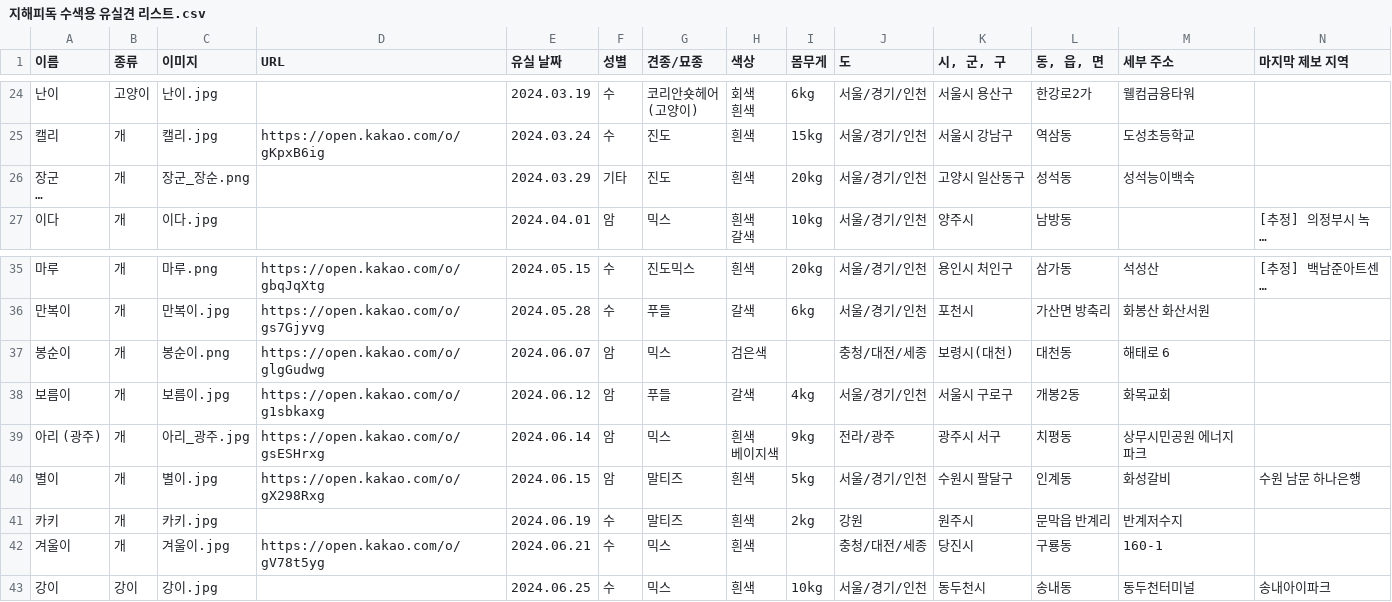
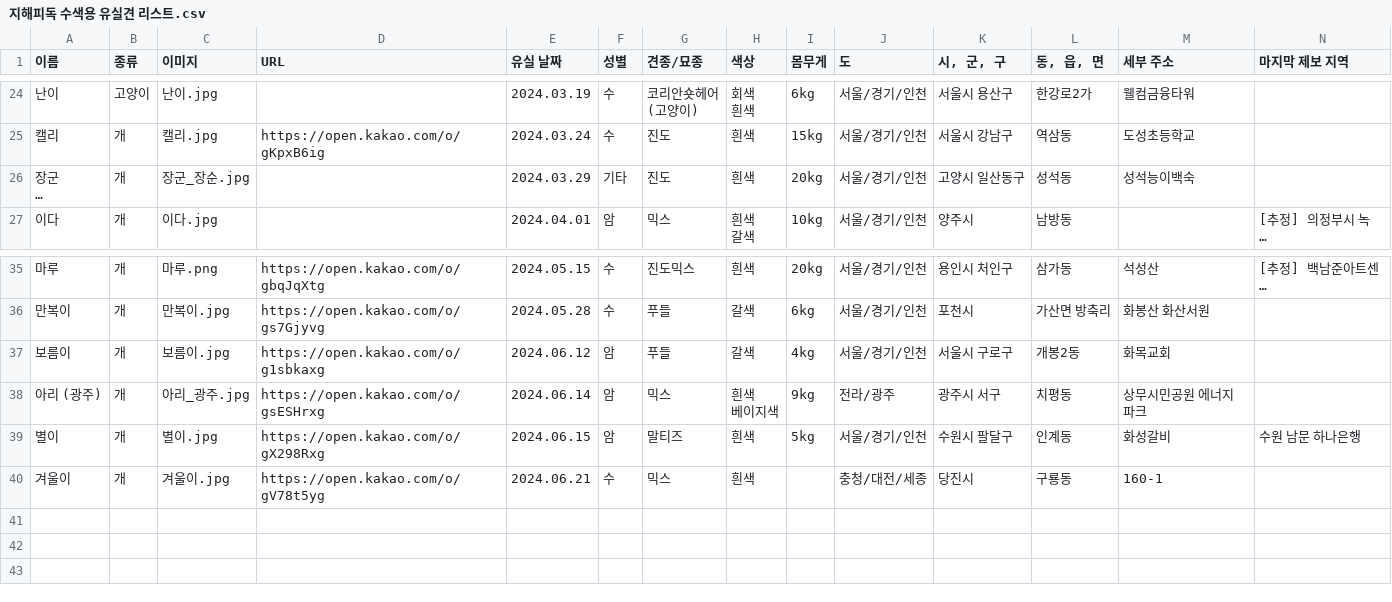
Before and after one commit to ynh0929/ghappydog, a CSV file: public/지해피독 수색용 유실견 리스트.csv, drawn as a sheet; only a part is shown, gaps mark what is left out; long unchanged cells end in …; rows hold the shown columns only; the diff names each change by its address in the sheet, - before the commit and + after, or states it on an @@ line.

```diff
--- a/public/지해피독 수색용 유실견 리스트.csv
+++ b/public/지해피독 수색용 유실견 리스트.csv
-C26 (이미지): 장군_장순.png
+C26 (이미지): 장군_장순.jpg
-row 37: 봉순이 | 개 | 봉순이.png | https://open.kakao.com/o/glgGudwg | 2024.06.07 | 암 | 믹스 | 검은색 |  | 충청/대전/세종 | 보령시(대천) | 대천동 | 해태로 6
-row 41: 카키 | 개 | 카키.jpg |  | 2024.06.19 | 수 | 말티즈 | 흰색 | 2kg | 강원 | 원주시 | 문막읍 반계리 | 반계저수지
-row 43: 강이 | 강이 | 강이.jpg |  | 2024.06.25 | 수 | 믹스 | 흰색 | 10kg | 서울/경기/인천 | 동두천시 | 송내동 | 동두천터미널 | 송내아이파크
```
Also changed, not shown: public/지해피독_찾음.csv, 3 other files.
